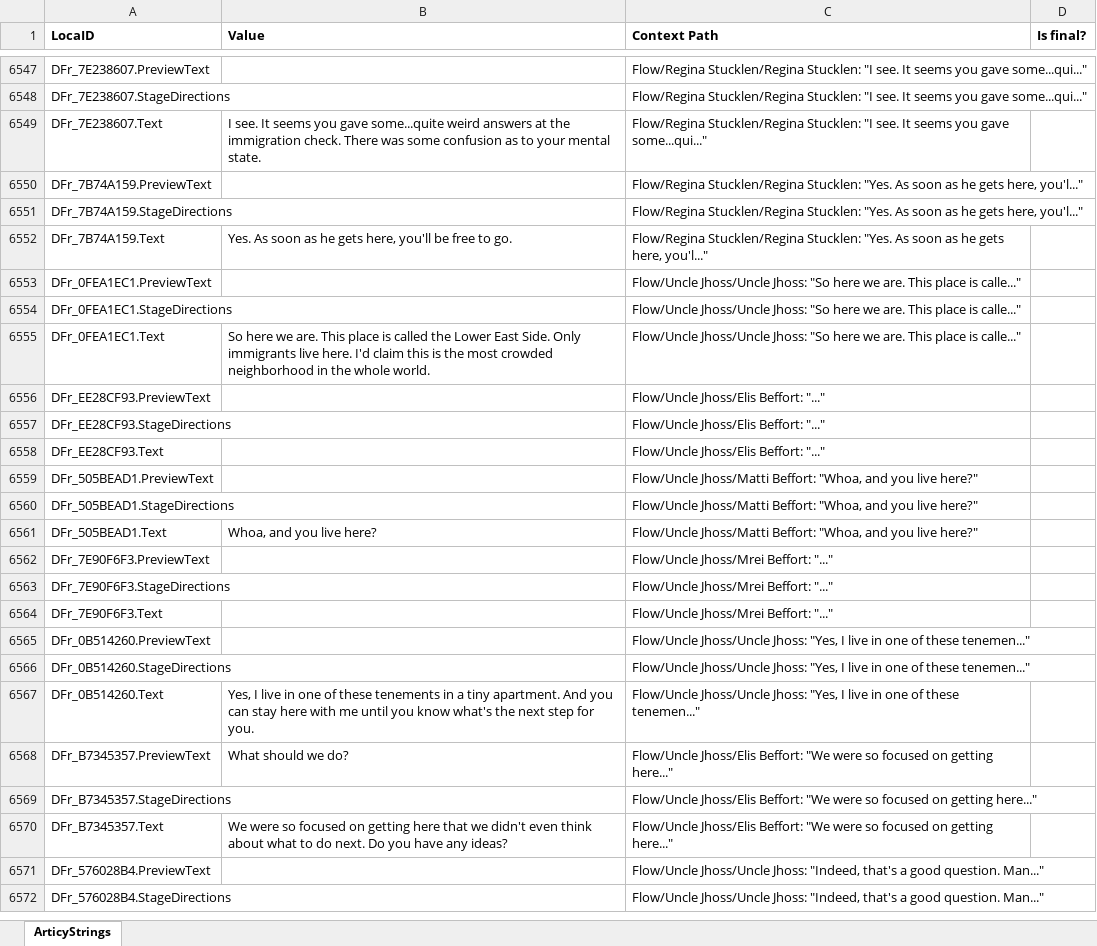
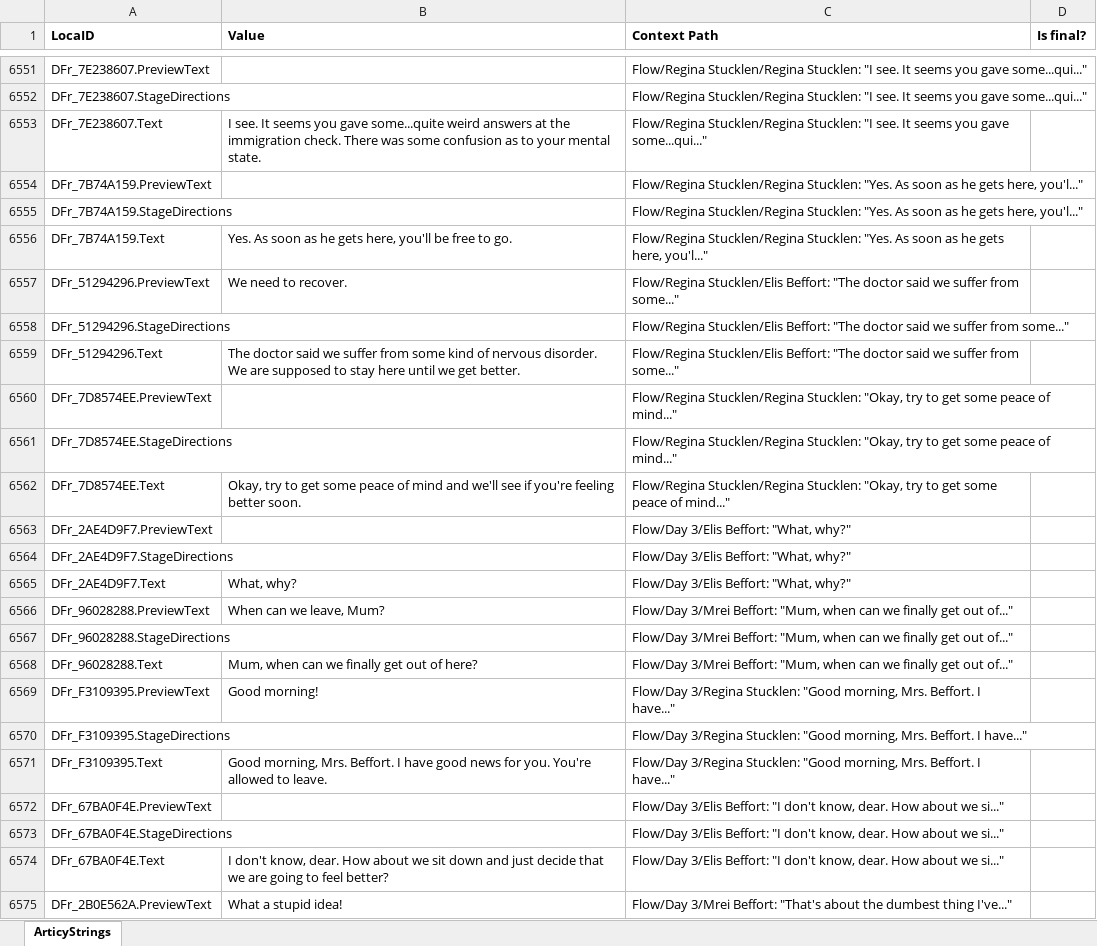
Before and after one commit to migrantschronicles/1892, an Excel workbook: Assets/Dialogs/loc_Alle Objekte_en.xlsx, sheet ArticyStrings, drawn as a sheet; only a part is shown, gaps mark what is left out; the shorter side is filled out with more unchanged rows; values as stored, in another font and other column widths than the file's, no borders; the diff covers the shown part only; the diff names each change by its address in the sheet, - before the commit and + after, or states it on an @@ line.

```diff
--- a/Assets/Dialogs/loc_Alle Objekte_en.xlsx (sheet ArticyStrings)
+++ b/Assets/Dialogs/loc_Alle Objekte_en.xlsx (sheet ArticyStrings)
+row 6557: DFr_51294296.PreviewText | We need to recover. | Flow/Regina Stucklen/Elis Beffort: "The doctor said we suffer from some..."
+row 6558: DFr_51294296.StageDirections |  | Flow/Regina Stucklen/Elis Beffort: "The doctor said we suffer from some..."
+row 6559: DFr_51294296.Text | The doctor said we suffer from some kind of nervous disorder. We are supposed to stay here until we get better. | Flow/Regina Stucklen/Elis Beffort: "The doctor said we suffer from some..."
+row 6560: DFr_7D8574EE.PreviewText |  | Flow/Regina Stucklen/Regina Stucklen: "Okay, try to get some peace of mind..."
+row 6561: DFr_7D8574EE.StageDirections |  | Flow/Regina Stucklen/Regina Stucklen: "Okay, try to get some peace of mind..."
+row 6562: DFr_7D8574EE.Text | Okay, try to get some peace of mind and we'll see if you're feeling better soon. | Flow/Regina Stucklen/Regina Stucklen: "Okay, try to get some peace of mind..."
+row 6563: DFr_2AE4D9F7.PreviewText |  | Flow/Day 3/Elis Beffort: "What, why?"
+row 6564: DFr_2AE4D9F7.StageDirections |  | Flow/Day 3/Elis Beffort: "What, why?"
+row 6565: DFr_2AE4D9F7.Text | What, why? | Flow/Day 3/Elis Beffort: "What, why?"
+row 6566: DFr_96028288.PreviewText | When can we leave, Mum? | Flow/Day 3/Mrei Beffort: "Mum, when can we finally get out of..."
+row 6567: DFr_96028288.StageDirections |  | Flow/Day 3/Mrei Beffort: "Mum, when can we finally get out of..."
+row 6568: DFr_96028288.Text | Mum, when can we finally get out of here? | Flow/Day 3/Mrei Beffort: "Mum, when can we finally get out of..."
+row 6569: DFr_F3109395.PreviewText | Good morning! | Flow/Day 3/Regina Stucklen: "Good morning, Mrs. Beffort. I have..."
+row 6570: DFr_F3109395.StageDirections |  | Flow/Day 3/Regina Stucklen: "Good morning, Mrs. Beffort. I have..."
+row 6571: DFr_F3109395.Text | Good morning, Mrs. Beffort. I have good news for you. You're allowed to leave. | Flow/Day 3/Regina Stucklen: "Good morning, Mrs. Beffort. I have..."
+row 6572: DFr_67BA0F4E.PreviewText |  | Flow/Day 3/Elis Beffort: "I don't know, dear. How about we si..."
+row 6573: DFr_67BA0F4E.StageDirections |  | Flow/Day 3/Elis Beffort: "I don't know, dear. How about we si..."
+row 6574: DFr_67BA0F4E.Text | I don't know, dear. How about we sit down and just decide that we are going to feel better? | Flow/Day 3/Elis Beffort: "I don't know, dear. How about we si..."
+row 6575: DFr_2B0E562A.PreviewText | What a stupid idea! | Flow/Day 3/Mrei Beffort: "That's about the dumbest thing I've..."
```
Also changed, not shown: 246 added rows, 72 removed rows, 48 moved rows and 94 edited cells elsewhere in this sheet, 2 other files.
